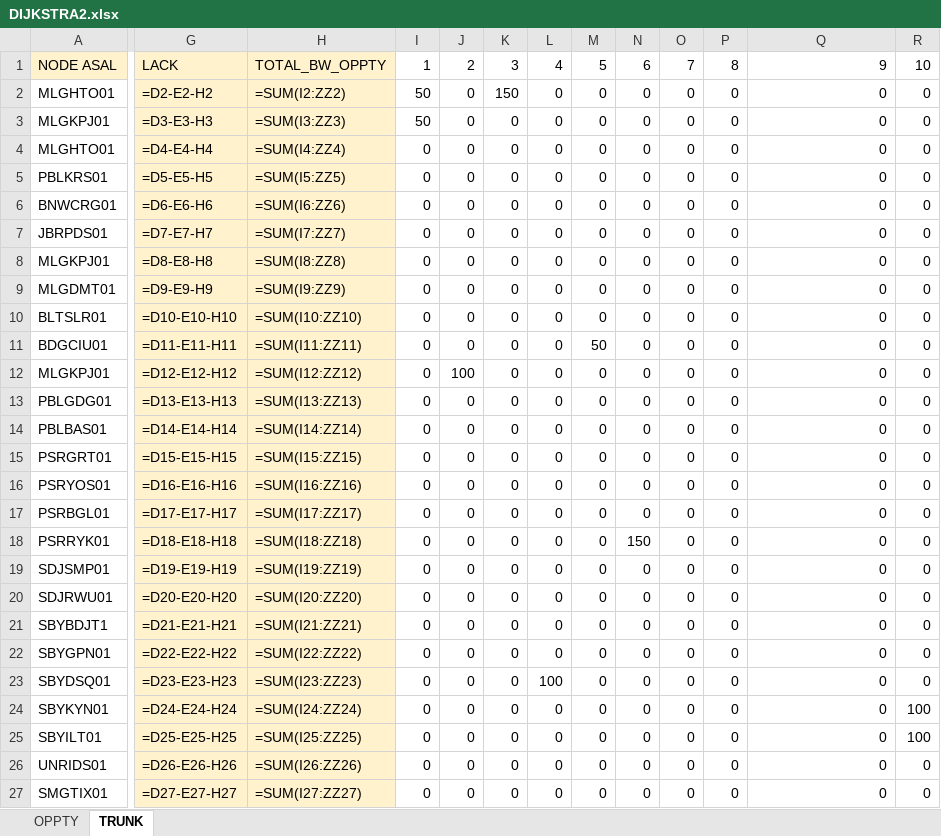
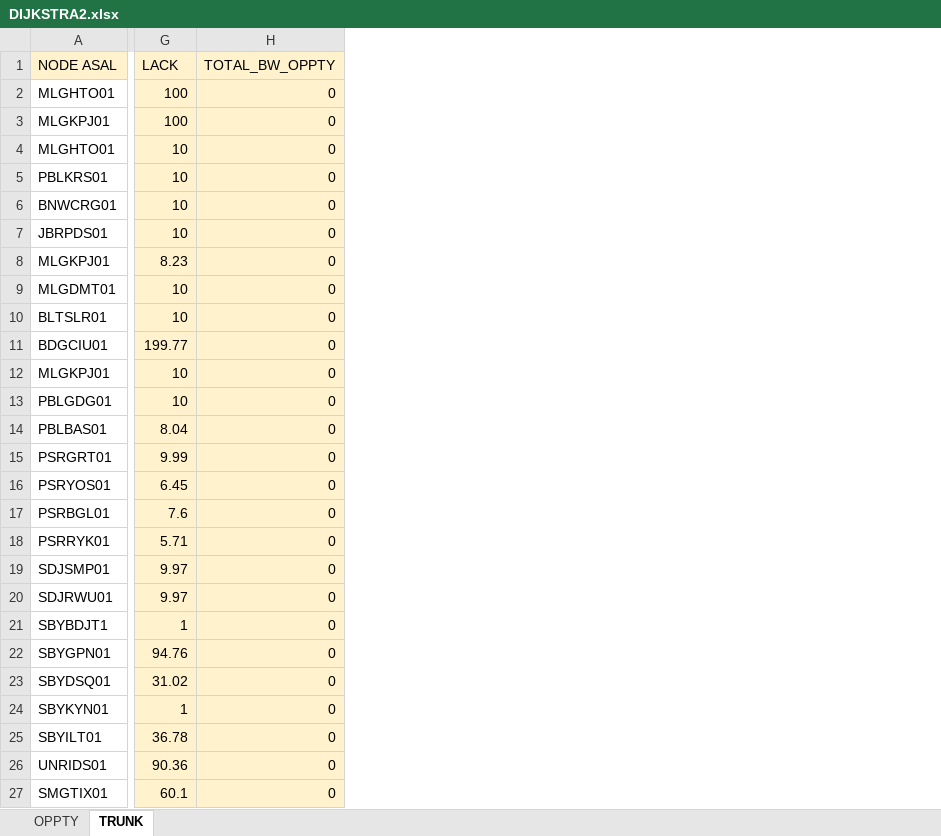
Before and after one commit to A-ARahman/RouteMapping, an Excel workbook: DIJKSTRA2.xlsx, sheet TRUNK, drawn as a sheet; only a part is shown, gaps mark what is left out; values as stored, in another font and other column widths than the file's, no borders; formulas without a stored value are shown as written; conditional formats not drawn; removed rows and columns are numbered as before the commit, all else as after; the diff covers the shown part only; the diff names each change by its address in the sheet, - before the commit and + after, or states it on an @@ line.

```diff
--- a/DIJKSTRA2.xlsx (sheet TRUNK)
+++ b/DIJKSTRA2.xlsx (sheet TRUNK)
-column G (LACK), rows 2-27: =D2-E2-H2 | =D3-E3-H3 | =D4-E4-H4 | =D5-E5-H5 | =D6-E6-H6 | =D7-E7-H7 | =D8-E8-H8 | =D9-E9-H9 | =D10-E10-H10 | =D11-E11-H11 | =D12-E12-H12 | =D13-E13-H13 | =D14-E14-H14 | =D15-E15-H15 | =D16-E16-H16 | =D17-E17-H17 | =D18-E18-H18 | =D19-E19-H19 | =D20-E20-H20 | =D21-E21-H21 | =D22-E22-H22 | =D23-E23-H23 | =D24-E24-H24 | =D25-E25-H25 | =D26-E26-H26 | =D27-E27-H27
-column H (TOTAL_BW_OPPTY), rows 2-27: =SUM(I2:ZZ2) | =SUM(I3:ZZ3) | =SUM(I4:ZZ4) | =SUM(I5:ZZ5) | =SUM(I6:ZZ6) | =SUM(I7:ZZ7) | =SUM(I8:ZZ8) | =SUM(I9:ZZ9) | =SUM(I10:ZZ10) | =SUM(I11:ZZ11) | =SUM(I12:ZZ12) | =SUM(I13:ZZ13) | =SUM(I14:ZZ14) | =SUM(I15:ZZ15) | =SUM(I16:ZZ16) | =SUM(I17:ZZ17) | =SUM(I18:ZZ18) | =SUM(I19:ZZ19) | =SUM(I20:ZZ20) | =SUM(I21:ZZ21) | =SUM(I22:ZZ22) | =SUM(I23:ZZ23) | =SUM(I24:ZZ24) | =SUM(I25:ZZ25) | =SUM(I26:ZZ26) | =SUM(I27:ZZ27)
-column I (1), rows 2-27: 50 | 50 | 0 | 0 | 0 | 0 | 0 | 0 | 0 | 0 | 0 | 0 | 0 | 0 | 0 | 0 | 0 | 0 | 0 | 0 | 0 | 0 | 0 | 0 | 0 | 0
-column J (2), rows 2-27: 0 | 0 | 0 | 0 | 0 | 0 | 0 | 0 | 0 | 0 | 100 | 0 | 0 | 0 | 0 | 0 | 0 | 0 | 0 | 0 | 0 | 0 | 0 | 0 | 0 | 0
-column K (3), rows 2-27: 150 | 0 | 0 | 0 | 0 | 0 | 0 | 0 | 0 | 0 | 0 | 0 | 0 | 0 | 0 | 0 | 0 | 0 | 0 | 0 | 0 | 0 | 0 | 0 | 0 | 0
-column L (4), rows 2-27: 0 | 0 | 0 | 0 | 0 | 0 | 0 | 0 | 0 | 0 | 0 | 0 | 0 | 0 | 0 | 0 | 0 | 0 | 0 | 0 | 0 | 100 | 0 | 0 | 0 | 0
-column M (5), rows 2-27: 0 | 0 | 0 | 0 | 0 | 0 | 0 | 0 | 0 | 50 | 0 | 0 | 0 | 0 | 0 | 0 | 0 | 0 | 0 | 0 | 0 | 0 | 0 | 0 | 0 | 0
-column N (6), rows 2-27: 0 | 0 | 0 | 0 | 0 | 0 | 0 | 0 | 0 | 0 | 0 | 0 | 0 | 0 | 0 | 0 | 150 | 0 | 0 | 0 | 0 | 0 | 0 | 0 | 0 | 0
-column O (7), rows 2-27: all 0
-column P (8), rows 2-27: all 0
+column G (LACK), rows 2-27: 100 | 100 | 10 | 10 | 10 | 10 | 8.23 | 10 | 10 | 199.77 | 10 | 10 | 8.04 | 9.99 | 6.45 | 7.6 | 5.71 | 9.97 | 9.97 | 1 | 94.76 | 31.02 | 1 | 36.78 | 90.36 | 60.1
-column R (10), rows 2-27: 0 | 0 | 0 | 0 | 0 | 0 | 0 | 0 | 0 | 0 | 0 | 0 | 0 | 0 | 0 | 0 | 0 | 0 | 0 | 0 | 0 | 0 | 100 | 100 | 0 | 0
-H1: 9
+H1: TOTAL_BW_OPPTY
-H1:H27 fill: none
+H1:H27 fill: #FFF2CC
```
Also changed, not shown: 10 edited cells and cell formats elsewhere in this sheet, sheet OPPTY, formulas that keep their value, DIJKSTRA.xlsx, dist/DIJKSTRA.xlsx, 14 other files.
